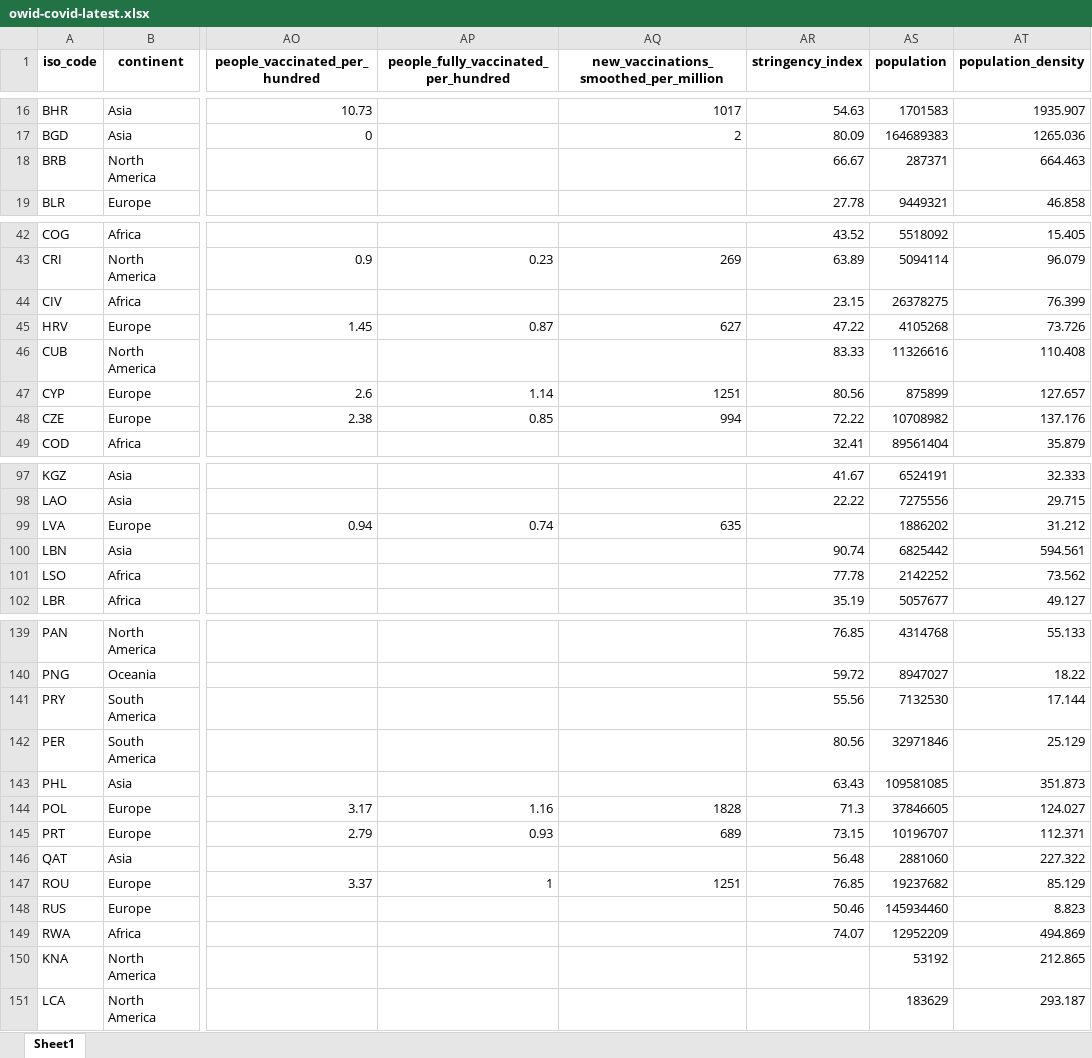
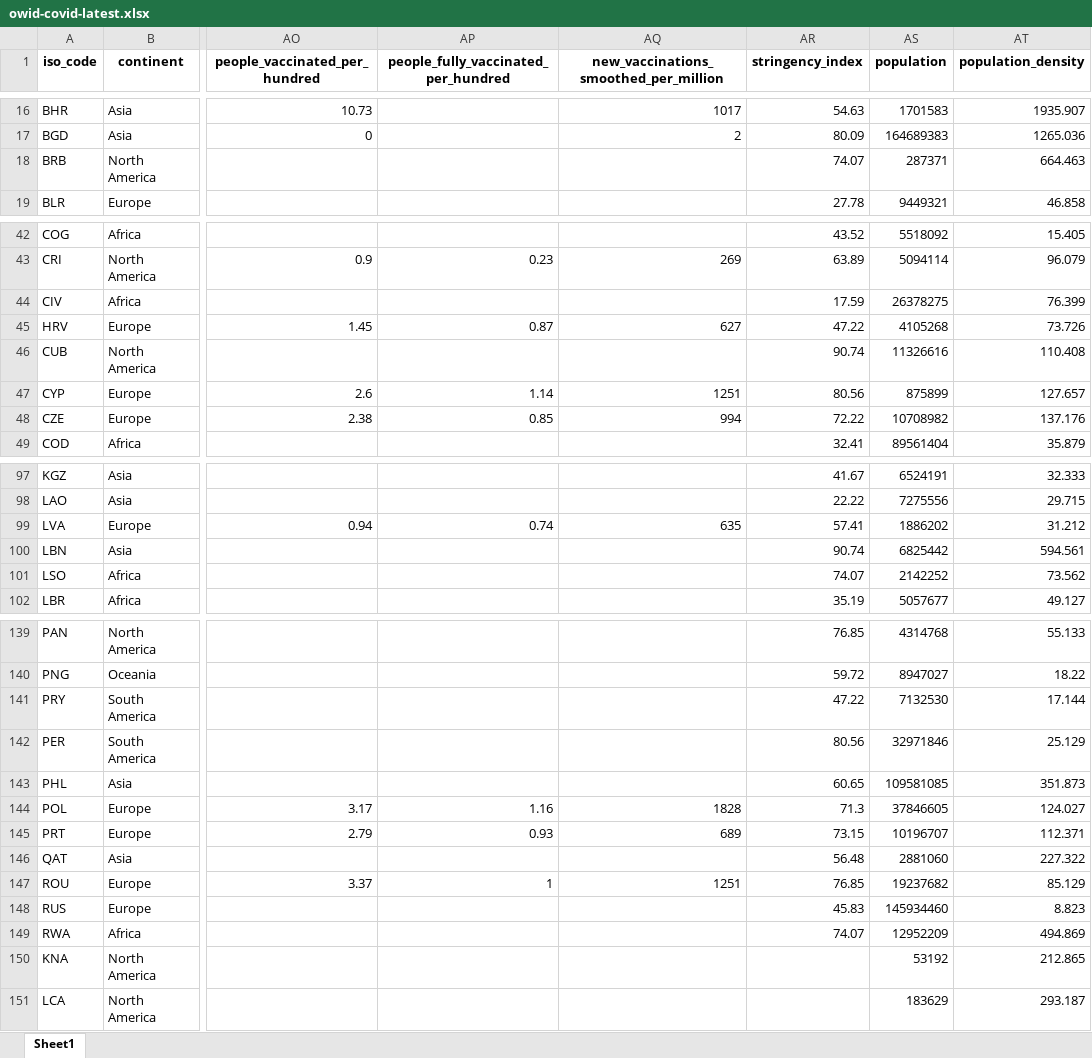
Before and after one commit to owid/covid-19-data, an Excel workbook: public/data/latest/owid-covid-latest.xlsx, sheet Sheet1, drawn as a sheet; only a part is shown, gaps mark what is left out; values as stored, in another font and other column widths than the file's, no borders; the diff covers the shown part only; the diff names each change by its address in the sheet, - before the commit and + after, or states it on an @@ line.

```diff
--- a/public/data/latest/owid-covid-latest.xlsx (sheet Sheet1)
+++ b/public/data/latest/owid-covid-latest.xlsx (sheet Sheet1)
-AR18 (stringency_index): 66.67
+AR18 (stringency_index): 74.07
-AR44 (stringency_index): 23.15
+AR44 (stringency_index): 17.59
-AR46 (stringency_index): 83.33
+AR46 (stringency_index): 90.74
-AR99 (stringency_index): (empty)
+AR99 (stringency_index): 57.41
-AR101 (stringency_index): 77.78
+AR101 (stringency_index): 74.07
-AR141 (stringency_index): 55.56
+AR141 (stringency_index): 47.22
-AR143 (stringency_index): 63.43
+AR143 (stringency_index): 60.65
-AR148 (stringency_index): 50.46
+AR148 (stringency_index): 45.83
```
Also changed, not shown: 1 added row, 1 removed row and 35 edited cells elsewhere in this sheet, 25 other files.
